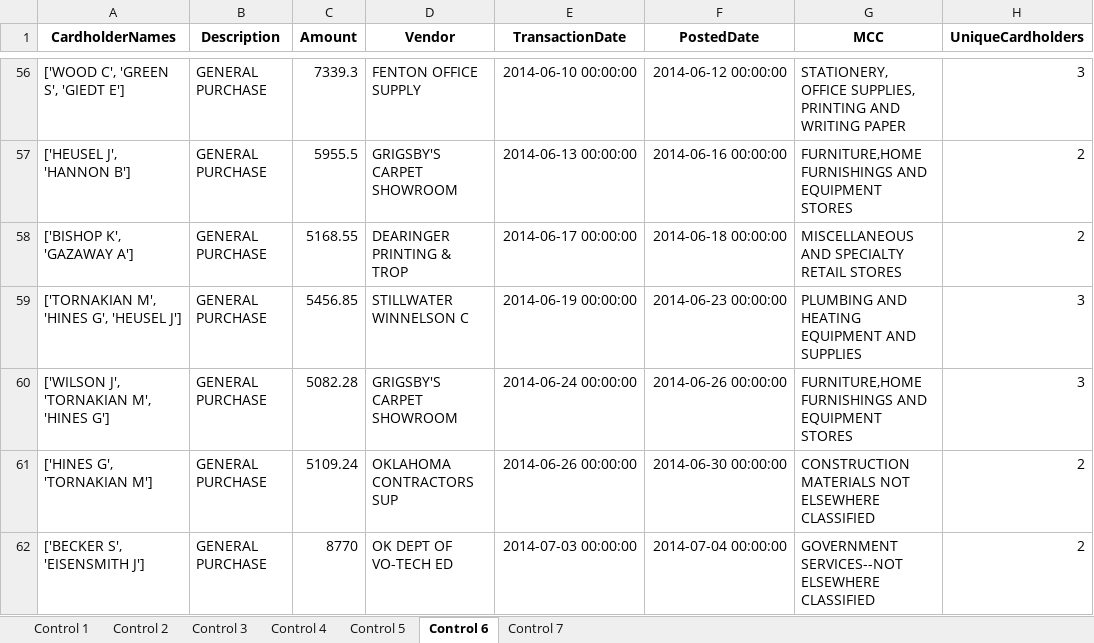
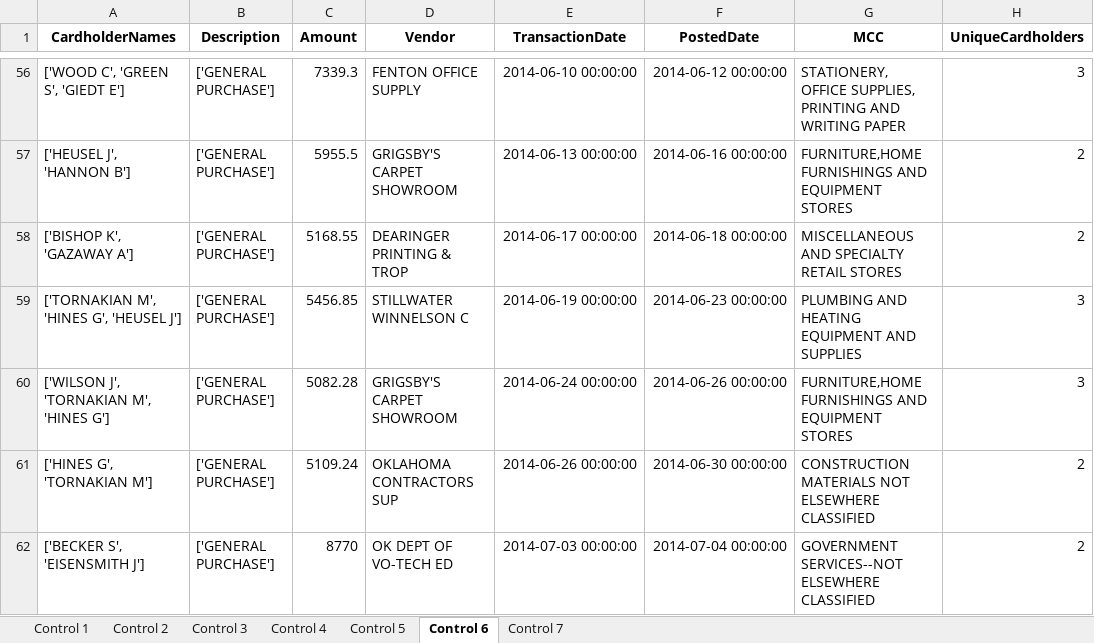
Before and after one commit to colinjia667/rsm371a2, an Excel workbook: internal_controls.xlsx, sheet Control 6, drawn as a sheet; only a part is shown, gaps mark what is left out; values as stored, in another font and other column widths than the file's, no borders; the diff covers the shown part only; the diff names each change by its address in the sheet, - before the commit and + after, or states it on an @@ line.

```diff
--- a/internal_controls.xlsx (sheet Control 6)
+++ b/internal_controls.xlsx (sheet Control 6)
-B56:B62 (Description): GENERAL PURCHASE
+B56:B62 (Description): ['GENERAL PURCHASE']
```
Also changed, not shown: 112 edited cells elsewhere in this sheet, 1 other file.
